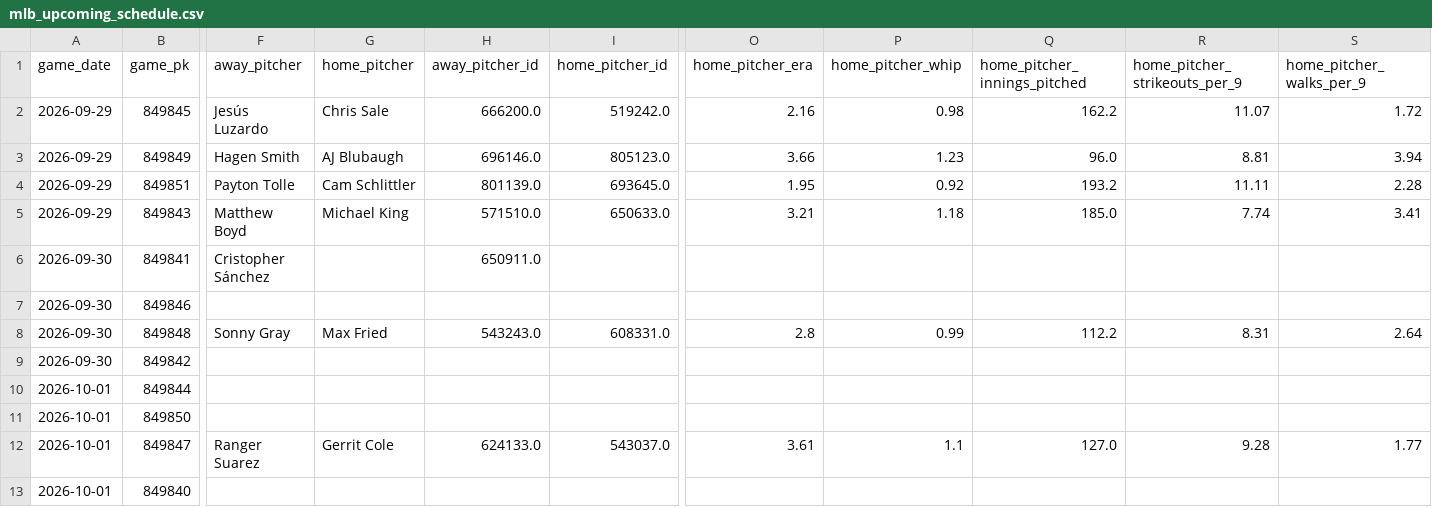
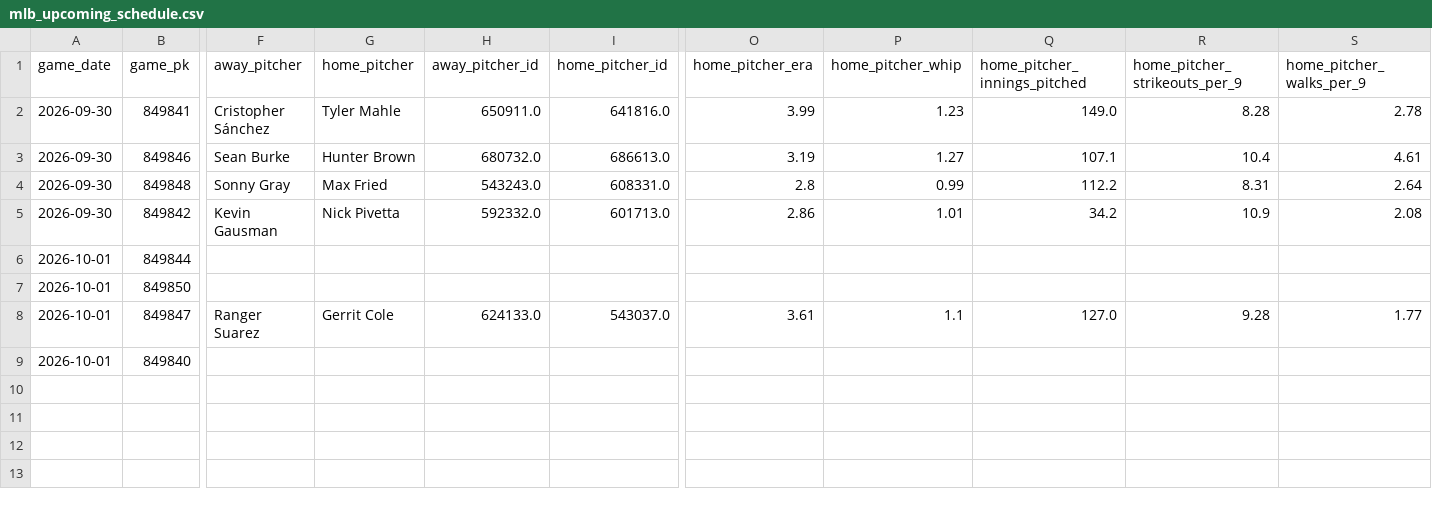
Before and after one commit to minasyan222-glitch/requirements.txt, a CSV file: data/raw/mlb/mlb_upcoming_schedule.csv, drawn as a sheet; only a part is shown, gaps mark what is left out; removed rows and columns are numbered as before the commit, all else as after; rows hold the shown columns only; the diff covers the shown part only; the diff names each change by its address in the sheet, - before the commit and + after, or states it on an @@ line.

```diff
--- a/data/raw/mlb/mlb_upcoming_schedule.csv
+++ b/data/raw/mlb/mlb_upcoming_schedule.csv
-row 2: 2026-09-29 | 849845 | Jesús Luzardo | Chris Sale | 666200.0 | 519242.0 | 2.16 | 0.98 | 162.2 | 11.07 | 1.72
-row 3: 2026-09-29 | 849849 | Hagen Smith | AJ Blubaugh | 696146.0 | 805123.0 | 3.66 | 1.23 | 96.0 | 8.81 | 3.94
-row 4: 2026-09-29 | 849851 | Payton Tolle | Cam Schlittler | 801139.0 | 693645.0 | 1.95 | 0.92 | 193.2 | 11.11 | 2.28
-row 5: 2026-09-29 | 849843 | Matthew Boyd | Michael King | 571510.0 | 650633.0 | 3.21 | 1.18 | 185.0 | 7.74 | 3.41
-G2 (home_pitcher): (empty)
+G2 (home_pitcher): Tyler Mahle
-I2 (home_pitcher_id): (empty)
+I2 (home_pitcher_id): 641816.0
-O2 (home_pitcher_era): (empty)
+O2 (home_pitcher_era): 3.99
-P2 (home_pitcher_whip): (empty)
+P2 (home_pitcher_whip): 1.23
-Q2 (home_pitcher_innings_pitched): (empty)
+Q2 (home_pitcher_innings_pitched): 149.0
-R2 (home_pitcher_strikeouts_per_9): (empty)
+R2 (home_pitcher_strikeouts_per_9): 8.28
-S2 (home_pitcher_walks_per_9): (empty)
+S2 (home_pitcher_walks_per_9): 2.78
-F3 (away_pitcher): (empty)
+F3 (away_pitcher): Sean Burke
-G3 (home_pitcher): (empty)
+G3 (home_pitcher): Hunter Brown
-H3 (away_pitcher_id): (empty)
+H3 (away_pitcher_id): 680732.0
-I3 (home_pitcher_id): (empty)
+I3 (home_pitcher_id): 686613.0
-O3 (home_pitcher_era): (empty)
+O3 (home_pitcher_era): 3.19
-P3 (home_pitcher_whip): (empty)
+P3 (home_pitcher_whip): 1.27
-Q3 (home_pitcher_innings_pitched): (empty)
+Q3 (home_pitcher_innings_pitched): 107.1
-R3 (home_pitcher_strikeouts_per_9): (empty)
+R3 (home_pitcher_strikeouts_per_9): 10.4
-S3 (home_pitcher_walks_per_9): (empty)
+S3 (home_pitcher_walks_per_9): 4.61
-F5 (away_pitcher): (empty)
+F5 (away_pitcher): Kevin Gausman
-G5 (home_pitcher): (empty)
+G5 (home_pitcher): Nick Pivetta
-H5 (away_pitcher_id): (empty)
+H5 (away_pitcher_id): 592332.0
-I5 (home_pitcher_id): (empty)
+I5 (home_pitcher_id): 601713.0
-O5 (home_pitcher_era): (empty)
+O5 (home_pitcher_era): 2.86
-P5 (home_pitcher_whip): (empty)
+P5 (home_pitcher_whip): 1.01
-Q5 (home_pitcher_innings_pitched): (empty)
+Q5 (home_pitcher_innings_pitched): 34.2
-R5 (home_pitcher_strikeouts_per_9): (empty)
+R5 (home_pitcher_strikeouts_per_9): 10.9
-S5 (home_pitcher_walks_per_9): (empty)
+S5 (home_pitcher_walks_per_9): 2.08
```
Also changed, not shown: 10 edited cells elsewhere in this file, predictions/mlb_predictions.csv, 2 other files.
